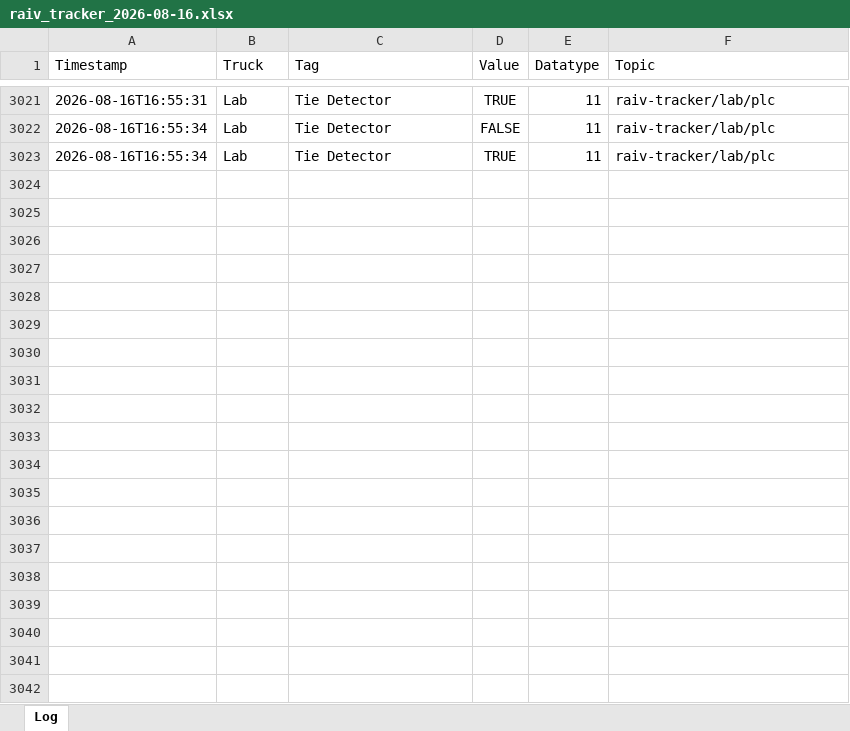
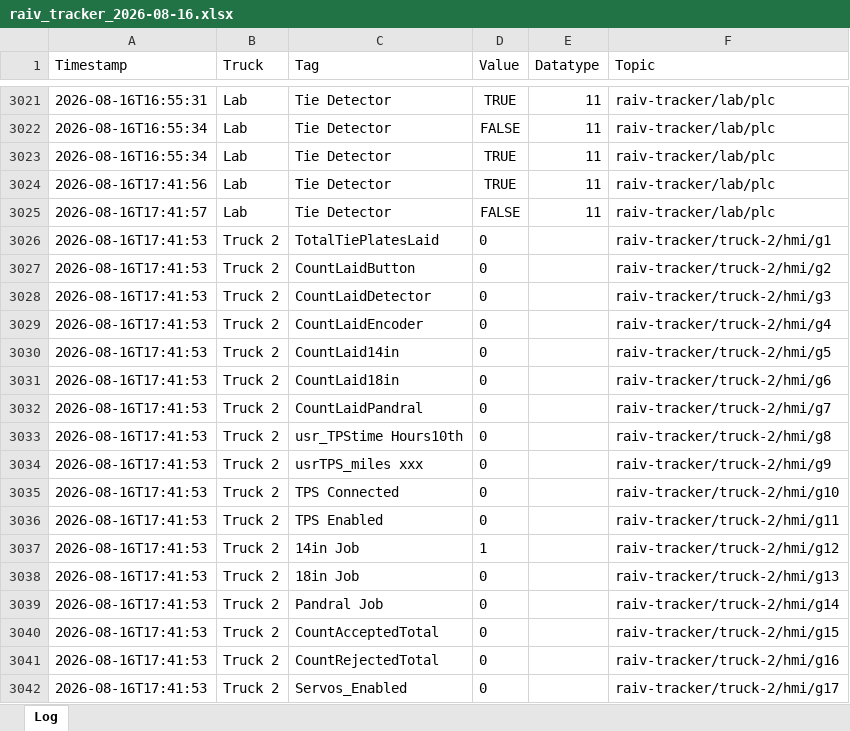
Before and after one commit to cotyc-bbrailtech/Raiv-trucks, an Excel workbook: logs/raiv_tracker_2026-08-16.xlsx, sheet Log, drawn as a sheet; only a part is shown, gaps mark what is left out; values as stored, in another font and other column widths than the file's, no borders; the diff covers the shown part only; the diff names each change by its address in the sheet, - before the commit and + after, or states it on an @@ line.

```diff
--- a/logs/raiv_tracker_2026-08-16.xlsx (sheet Log)
+++ b/logs/raiv_tracker_2026-08-16.xlsx (sheet Log)
+row 3024: 2026-08-16T17:41:56 | Lab | Tie Detector | TRUE | 11 | raiv-tracker/lab/plc
+row 3025: 2026-08-16T17:41:57 | Lab | Tie Detector | FALSE | 11 | raiv-tracker/lab/plc
+row 3026: 2026-08-16T17:41:53 | Truck 2 | TotalTiePlatesLaid | 0 |  | raiv-tracker/truck-2/hmi/g1
+row 3027: 2026-08-16T17:41:53 | Truck 2 | CountLaidButton | 0 |  | raiv-tracker/truck-2/hmi/g2
+row 3028: 2026-08-16T17:41:53 | Truck 2 | CountLaidDetector | 0 |  | raiv-tracker/truck-2/hmi/g3
+row 3029: 2026-08-16T17:41:53 | Truck 2 | CountLaidEncoder | 0 |  | raiv-tracker/truck-2/hmi/g4
+row 3030: 2026-08-16T17:41:53 | Truck 2 | CountLaid14in | 0 |  | raiv-tracker/truck-2/hmi/g5
+row 3031: 2026-08-16T17:41:53 | Truck 2 | CountLaid18in | 0 |  | raiv-tracker/truck-2/hmi/g6
+row 3032: 2026-08-16T17:41:53 | Truck 2 | CountLaidPandral | 0 |  | raiv-tracker/truck-2/hmi/g7
+row 3033: 2026-08-16T17:41:53 | Truck 2 | usr_TPStime Hours10th | 0 |  | raiv-tracker/truck-2/hmi/g8
+row 3034: 2026-08-16T17:41:53 | Truck 2 | usrTPS_miles xxx | 0 |  | raiv-tracker/truck-2/hmi/g9
+row 3035: 2026-08-16T17:41:53 | Truck 2 | TPS Connected | 0 |  | raiv-tracker/truck-2/hmi/g10
+row 3036: 2026-08-16T17:41:53 | Truck 2 | TPS Enabled | 0 |  | raiv-tracker/truck-2/hmi/g11
+row 3037: 2026-08-16T17:41:53 | Truck 2 | 14in Job | 1 |  | raiv-tracker/truck-2/hmi/g12
+row 3038: 2026-08-16T17:41:53 | Truck 2 | 18in Job | 0 |  | raiv-tracker/truck-2/hmi/g13
+row 3039: 2026-08-16T17:41:53 | Truck 2 | Pandral Job | 0 |  | raiv-tracker/truck-2/hmi/g14
+row 3040: 2026-08-16T17:41:53 | Truck 2 | CountAcceptedTotal | 0 |  | raiv-tracker/truck-2/hmi/g15
+row 3041: 2026-08-16T17:41:53 | Truck 2 | CountRejectedTotal | 0 |  | raiv-tracker/truck-2/hmi/g16
+row 3042: 2026-08-16T17:41:53 | Truck 2 | Servos_Enabled | 0 |  | raiv-tracker/truck-2/hmi/g17
```
Also changed, not shown: 244 added rows elsewhere in this sheet.
